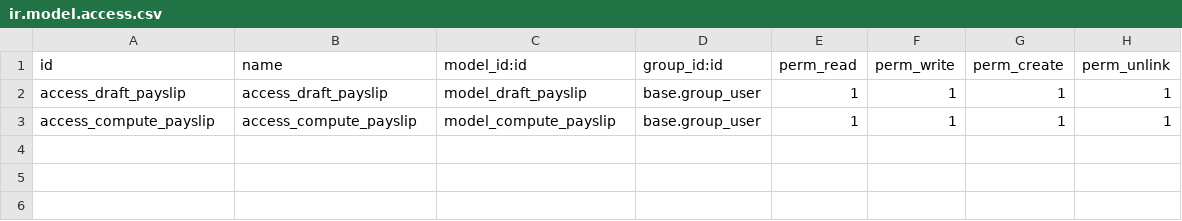
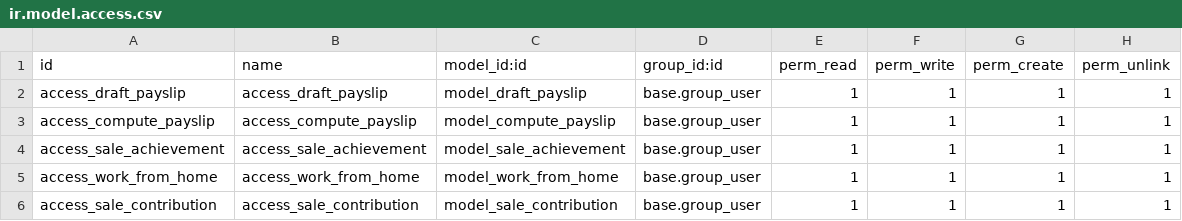
Before and after one commit to mdg-developer/AdminHR, a CSV file: hr_payroll_ext/security/ir.model.access.csv, drawn as a sheet.

Commit message:
MDGHR-53 Payroll calculation

```diff
--- a/hr_payroll_ext/security/ir.model.access.csv
+++ b/hr_payroll_ext/security/ir.model.access.csv
@@ -3 +3,4 @@ access_draft_payslip,access_draft_payslip,model_draft_payslip,base.group_user,1,
 access_compute_payslip,access_compute_payslip,model_compute_payslip,base.group_user,1,1,1,1
+access_sale_achievement,access_sale_achievement,model_sale_achievement,base.group_user,1,1,1,1
+access_work_from_home,access_work_from_home,model_work_from_home,base.group_user,1,1,1,1
+access_sale_contribution,access_sale_contribution,model_sale_contribution,base.group_user,1,1,1,1
```
Also changed, not shown: 8 other files.
